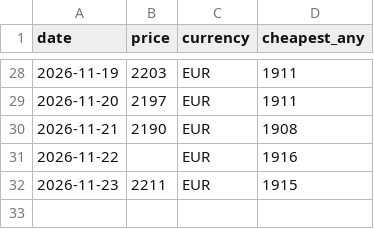
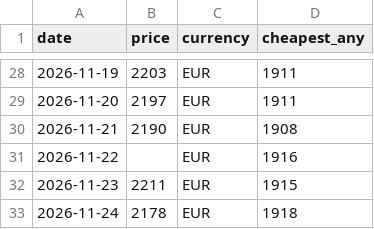
Before and after one commit to barragwada/suivi-prix, a CSV file: data/prices.csv, drawn as a sheet; only a part is shown, gaps mark what is left out.

```diff
--- a/data/prices.csv
+++ b/data/prices.csv
@@ -32 +32,2 @@ date,price,currency,cheapest_any
 2026-11-23,2211,EUR,1915
+2026-11-24,2178,EUR,1918
```
Also changed, not shown: 1 other file.
